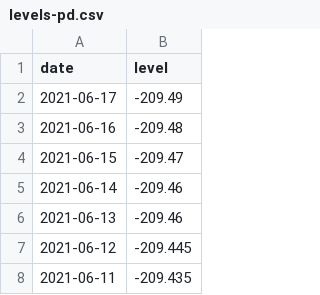
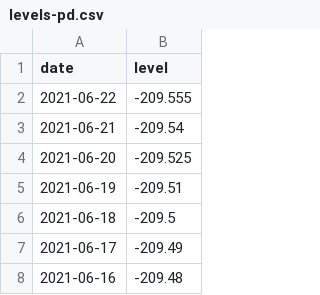
Before and after one commit to brianoflondon/kinneret, a CSV file: data/levels-pd.csv, drawn as a sheet; only a part is shown; the shorter side is filled out with more unchanged rows.

```diff
--- a/data/levels-pd.csv
+++ b/data/levels-pd.csv
@@ -1,2 +1,7 @@
 date,level
+2021-06-22,-209.555
+2021-06-21,-209.54
+2021-06-20,-209.525
+2021-06-19,-209.51
+2021-06-18,-209.5
 2021-06-17,-209.49
```
Also changed, not shown: 4 other files.
